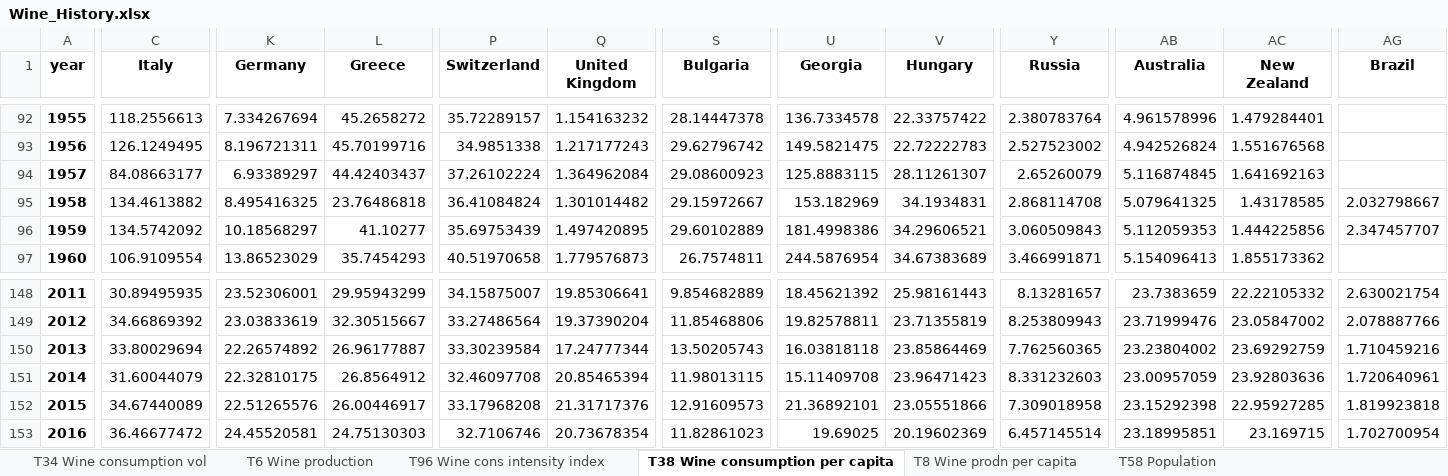
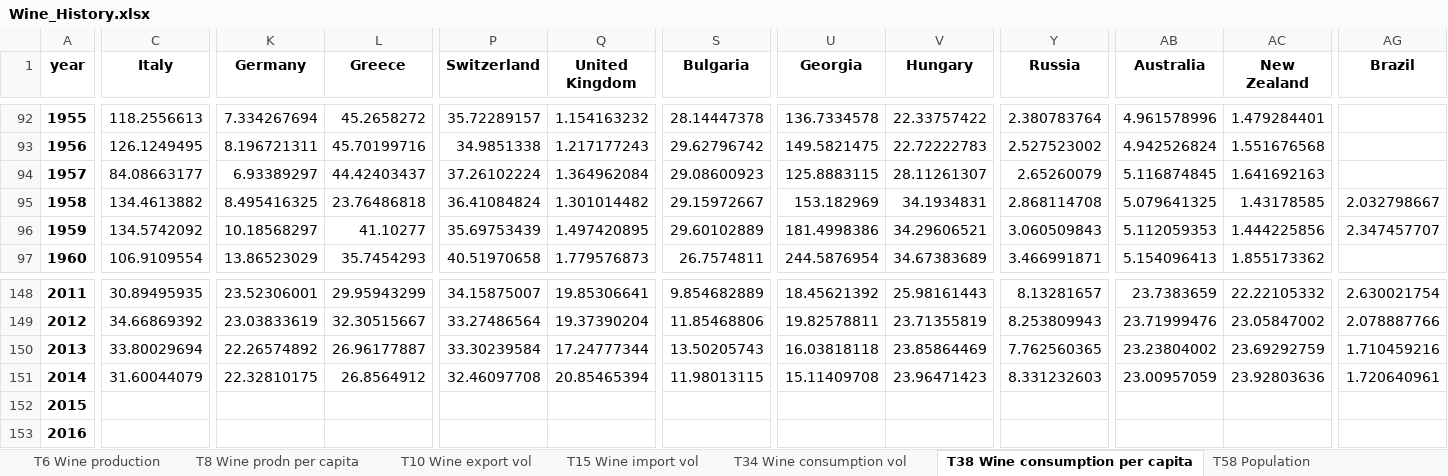
Before and after one commit to nikki-wolf/Data_Visualization_Project, an Excel workbook: data/Wine_History.xlsx, sheet T38 Wine consumption per capita, drawn as a sheet; only a part is shown, gaps mark what is left out; values as stored, in another font and other column widths than the file's, no borders; removed rows and columns are numbered as before the commit, all else as after; rows hold the shown columns only; the diff covers the shown part only; the diff names each change by its address in the sheet, - before the commit and + after, or states it on an @@ line.

Commit message:
added sqldb.ipynb and edited Wine_History.xlsx

```diff
--- a/data/Wine_History.xlsx (sheet T38 Wine consumption per capita)
+++ b/data/Wine_History.xlsx (sheet T38 Wine consumption per capita)
+sheet tab: T10 Wine export vol
+sheet tab: T15 Wine import vol
@@ sheet tab order changed: T6 Wine production | T8 Wine prodn per capita | T10 Wine export vol | T15 Wine import vol | T34 Wine consumption vol | T38 Wine consumption per capita | T58 Population @@
-row 152: 2015 | 34.67440089 | 22.51265576 | 26.00446917 | 33.17968208 | 21.31717376 | 12.91609573 | 21.36892101 | 23.05551866 | 7.309018958 | 23.15292398 | 22.95927285 | 1.819923818
+row 152: 2015
-C153 (Italy): 36.46677472
+C153 (Italy): (empty)
-K153 (Germany): 24.45520581
+K153 (Germany): (empty)
-L153 (Greece): 24.75130303
+L153 (Greece): (empty)
-P153 (Switzerland): 32.7106746
+P153 (Switzerland): (empty)
-Q153 (United Kingdom): 20.73678354
+Q153 (United Kingdom): (empty)
-S153 (Bulgaria): 11.82861023
+S153 (Bulgaria): (empty)
-U153 (Georgia): 19.69025
+U153 (Georgia): (empty)
-V153 (Hungary): 20.19602369
+V153 (Hungary): (empty)
-Y153 (Russia): 6.457145514
+Y153 (Russia): (empty)
-AB153 (Australia): 23.18995851
+AB153 (Australia): (empty)
-AC153 (New Zealand): 23.169715
+AC153 (New Zealand): (empty)
-AG153 (Brazil): 1.702700954
+AG153 (Brazil): (empty)
```
Also changed, not shown: 7 edited cells elsewhere in this sheet, sheet T34 Wine consumption vol, sheet T6 Wine production, sheet T8 Wine prodn per capita, sheet T96 Wine cons intensity index, 2 other files.
